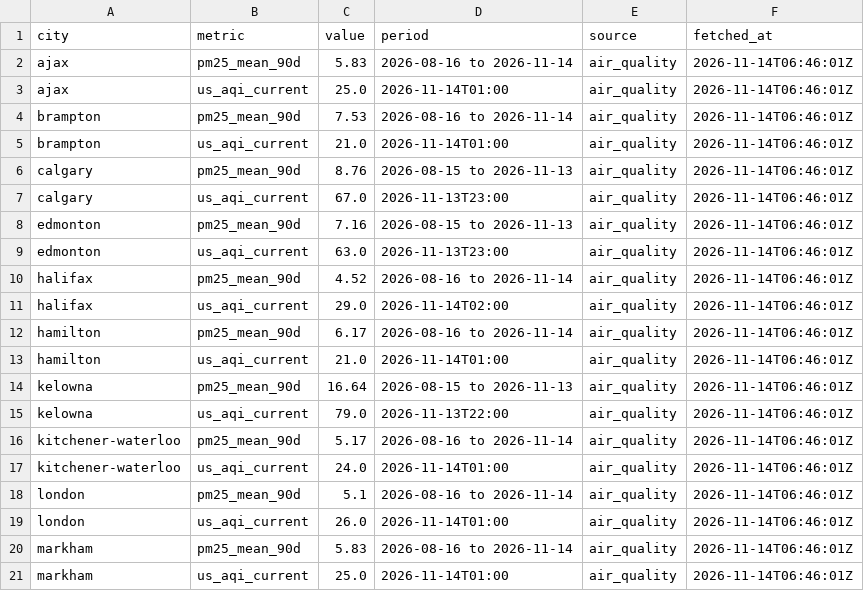
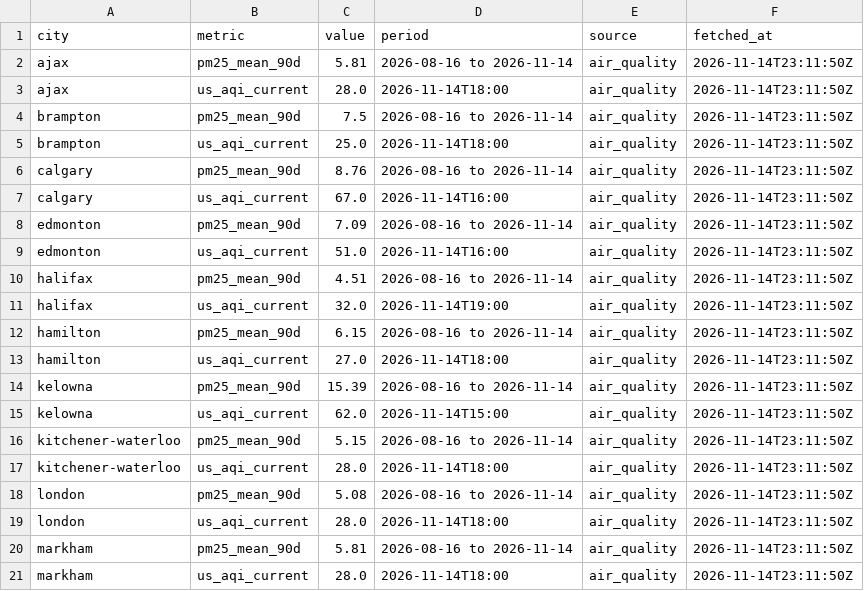
Before and after one commit to imran-ahmed377/city_rank_ai, a CSV file: data/metrics/air_quality.csv, drawn as a sheet; only a part is shown; the diff covers the shown part only.

```diff
--- a/data/metrics/air_quality.csv
+++ b/data/metrics/air_quality.csv
@@ -1,21 +1,21 @@
 city,metric,value,period,source,fetched_at
-ajax,pm25_mean_90d,5.83,2026-08-16 to 2026-11-14,air_quality,2026-11-14T06:46:01Z
-ajax,us_aqi_current,25.0,2026-11-14T01:00,air_quality,2026-11-14T06:46:01Z
-brampton,pm25_mean_90d,7.53,2026-08-16 to 2026-11-14,air_quality,2026-11-14T06:46:01Z
-brampton,us_aqi_current,21.0,2026-11-14T01:00,air_quality,2026-11-14T06:46:01Z
-calgary,pm25_mean_90d,8.76,2026-08-15 to 2026-11-13,air_quality,2026-11-14T06:46:01Z
-calgary,us_aqi_current,67.0,2026-11-13T23:00,air_quality,2026-11-14T06:46:01Z
-edmonton,pm25_mean_90d,7.16,2026-08-15 to 2026-11-13,air_quality,2026-11-14T06:46:01Z
-edmonton,us_aqi_current,63.0,2026-11-13T23:00,air_quality,2026-11-14T06:46:01Z
-halifax,pm25_mean_90d,4.52,2026-08-16 to 2026-11-14,air_quality,2026-11-14T06:46:01Z
-halifax,us_aqi_current,29.0,2026-11-14T02:00,air_quality,2026-11-14T06:46:01Z
-hamilton,pm25_mean_90d,6.17,2026-08-16 to 2026-11-14,air_quality,2026-11-14T06:46:01Z
-hamilton,us_aqi_current,21.0,2026-11-14T01:00,air_quality,2026-11-14T06:46:01Z
-kelowna,pm25_mean_90d,16.64,2026-08-15 to 2026-11-13,air_quality,2026-11-14T06:46:01Z
-kelowna,us_aqi_current,79.0,2026-11-13T22:00,air_quality,2026-11-14T06:46:01Z
-kitchener-waterloo,pm25_mean_90d,5.17,2026-08-16 to 2026-11-14,air_quality,2026-11-14T06:46:01Z
-kitchener-waterloo,us_aqi_current,24.0,2026-11-14T01:00,air_quality,2026-11-14T06:46:01Z
-london,pm25_mean_90d,5.1,2026-08-16 to 2026-11-14,air_quality,2026-11-14T06:46:01Z
-london,us_aqi_current,26.0,2026-11-14T01:00,air_quality,2026-11-14T06:46:01Z
-markham,pm25_mean_90d,5.83,2026-08-16 to 2026-11-14,air_quality,2026-11-14T06:46:01Z
-markham,us_aqi_current,25.0,2026-11-14T01:00,air_quality,2026-11-14T06:46:01Z
+ajax,pm25_mean_90d,5.81,2026-08-16 to 2026-11-14,air_quality,2026-11-14T23:11:50Z
+ajax,us_aqi_current,28.0,2026-11-14T18:00,air_quality,2026-11-14T23:11:50Z
+brampton,pm25_mean_90d,7.5,2026-08-16 to 2026-11-14,air_quality,2026-11-14T23:11:50Z
+brampton,us_aqi_current,25.0,2026-11-14T18:00,air_quality,2026-11-14T23:11:50Z
+calgary,pm25_mean_90d,8.76,2026-08-16 to 2026-11-14,air_quality,2026-11-14T23:11:50Z
+calgary,us_aqi_current,67.0,2026-11-14T16:00,air_quality,2026-11-14T23:11:50Z
+edmonton,pm25_mean_90d,7.09,2026-08-16 to 2026-11-14,air_quality,2026-11-14T23:11:50Z
+edmonton,us_aqi_current,51.0,2026-11-14T16:00,air_quality,2026-11-14T23:11:50Z
+halifax,pm25_mean_90d,4.51,2026-08-16 to 2026-11-14,air_quality,2026-11-14T23:11:50Z
+halifax,us_aqi_current,32.0,2026-11-14T19:00,air_quality,2026-11-14T23:11:50Z
+hamilton,pm25_mean_90d,6.15,2026-08-16 to 2026-11-14,air_quality,2026-11-14T23:11:50Z
+hamilton,us_aqi_current,27.0,2026-11-14T18:00,air_quality,2026-11-14T23:11:50Z
+kelowna,pm25_mean_90d,15.39,2026-08-16 to 2026-11-14,air_quality,2026-11-14T23:11:50Z
+kelowna,us_aqi_current,62.0,2026-11-14T15:00,air_quality,2026-11-14T23:11:50Z
+kitchener-waterloo,pm25_mean_90d,5.15,2026-08-16 to 2026-11-14,air_quality,2026-11-14T23:11:50Z
+kitchener-waterloo,us_aqi_current,28.0,2026-11-14T18:00,air_quality,2026-11-14T23:11:50Z
+london,pm25_mean_90d,5.08,2026-08-16 to 2026-11-14,air_quality,2026-11-14T23:11:50Z
+london,us_aqi_current,28.0,2026-11-14T18:00,air_quality,2026-11-14T23:11:50Z
+markham,pm25_mean_90d,5.81,2026-08-16 to 2026-11-14,air_quality,2026-11-14T23:11:50Z
+markham,us_aqi_current,28.0,2026-11-14T18:00,air_quality,2026-11-14T23:11:50Z
```
Also changed, not shown: 94 edited cells elsewhere in this file, data/history/rankings.csv, data/history/weather_observations.csv, 7 other files.
